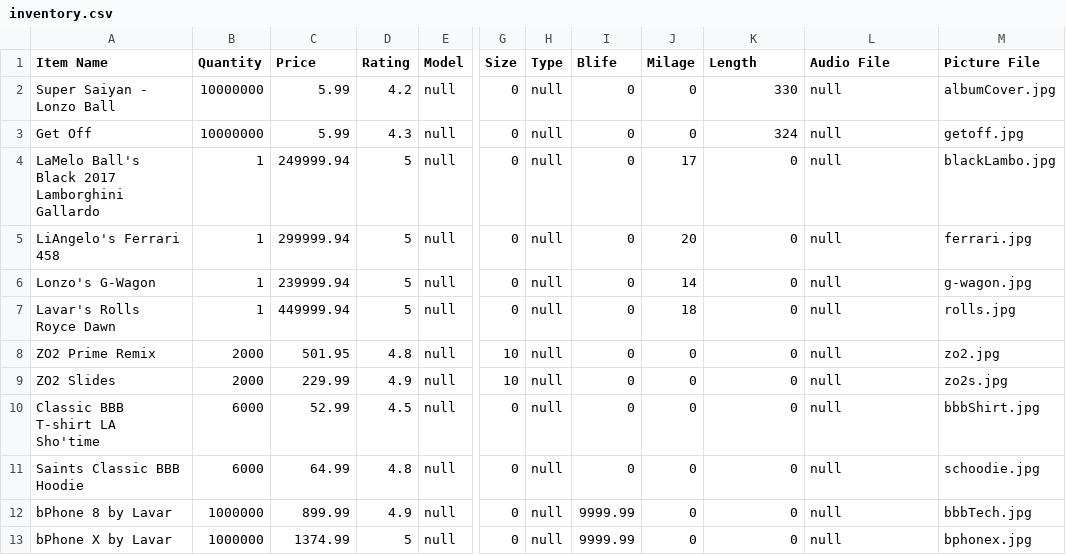
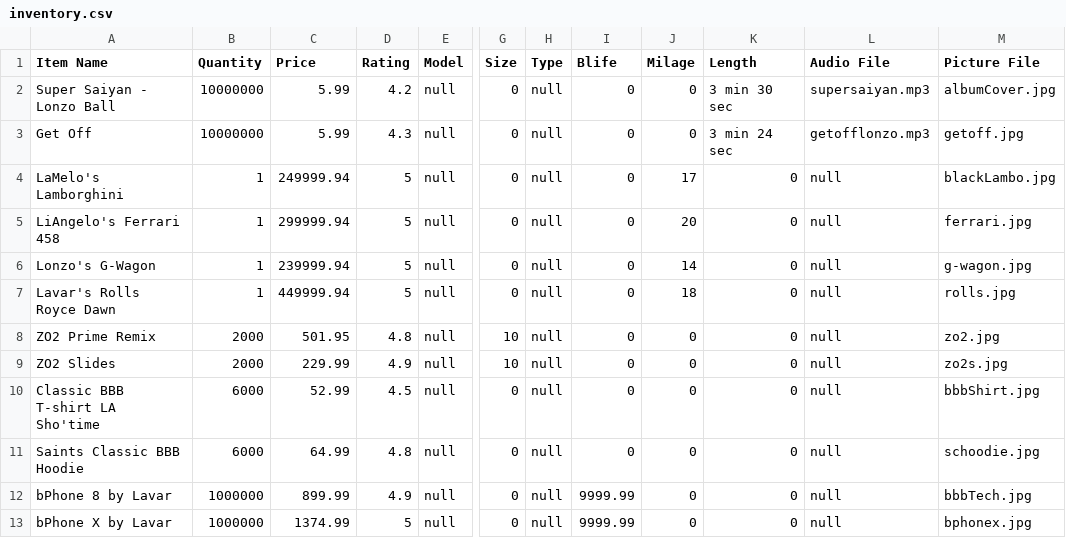
Before and after one commit to jaronhuang/Emazon, a CSV file: Emazon/inventory.csv, drawn as a sheet; only a part is shown, gaps mark what is left out; the diff names each change by its address in the sheet, - before the commit and + after, or states it on an @@ line.

```diff
--- a/Emazon/inventory.csv
+++ b/Emazon/inventory.csv
-K2 (Length): 330
+K2 (Length): 3 min 30 sec
-L2 (Audio File): null
+L2 (Audio File): supersaiyan.mp3
-K3 (Length): 324
+K3 (Length): 3 min 24 sec
-L3 (Audio File): null
+L3 (Audio File): getofflonzo.mp3
-A4 (Item Name): LaMelo Ball's Black 2017 Lamborghini Gallardo
+A4 (Item Name): LaMelo's Lamborghini
```
Also changed, not shown: 6 other files.
